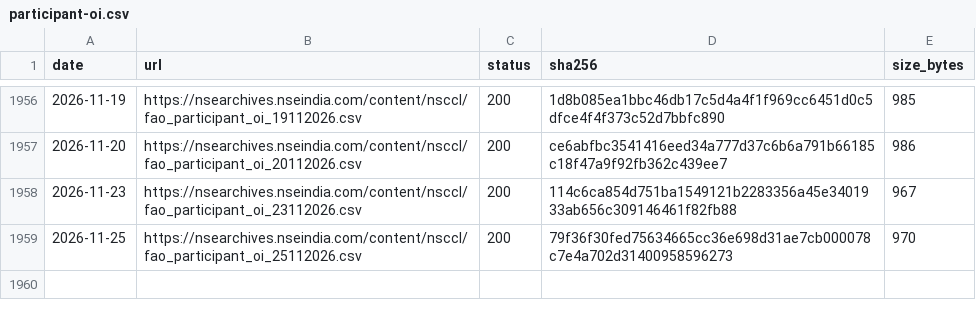
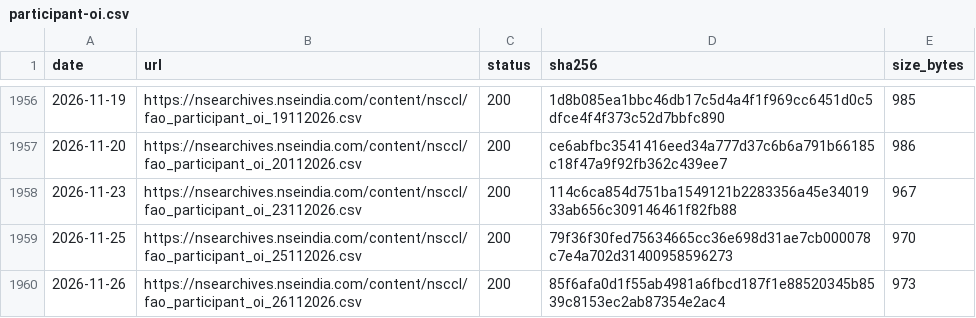
Before and after one commit to exepex/omenix-ingestion, a CSV file: research/data/manifests/participant-oi.csv, drawn as a sheet; only a part is shown, gaps mark what is left out; the diff names each change by its address in the sheet, - before the commit and + after, or states it on an @@ line.

```diff
--- a/research/data/manifests/participant-oi.csv
+++ b/research/data/manifests/participant-oi.csv
+row 1960: 2026-11-26 | https://nsearchives.nseindia.com/content/nsccl/fao_participant_oi_26112026.csv | 200 | 85f6afa0d1f55ab4981a6fbcd187f1e88520345b8539c8153ec2ab87354e2ac4 | 973
```
